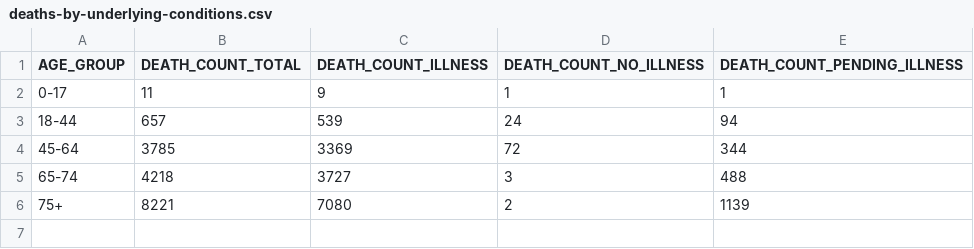
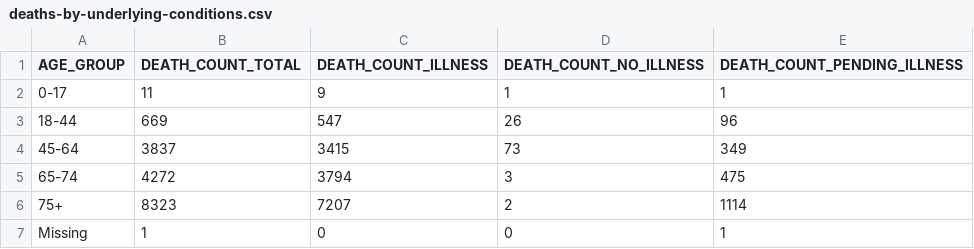
Before and after one commit to jmg0/NYC_Data, a CSV file: NYC_Data/COVID-19/coronavirus-data/deaths/deaths-by-underlying-conditions.csv, drawn as a sheet.

```diff
--- a/NYC_Data/COVID-19/coronavirus-data/deaths/deaths-by-underlying-conditions.csv
+++ b/NYC_Data/COVID-19/coronavirus-data/deaths/deaths-by-underlying-conditions.csv
@@ -2,5 +2,6 @@ AGE_GROUP,DEATH_COUNT_TOTAL,DEATH_COUNT_ILLNESS,DEATH_COUNT_NO_ILLNESS,DEATH_COU
 0-17,11,9,1,1
-18-44,657,539,24,94
-45-64,3785,3369,72,344
-65-74,4218,3727,3,488
-75+,8221,7080,2,1139
+18-44,669,547,26,96
+45-64,3837,3415,73,349
+65-74,4272,3794,3,475
+75+,8323,7207,2,1114
+Missing,1,0,0,1
```
Also changed, not shown: NYC_Data/COVID-19/coronavirus-data/boro/boroughs-case-hosp-death.csv, NYC_Data/COVID-19/coronavirus-data/case-hosp-death.csv, 27 other files.
